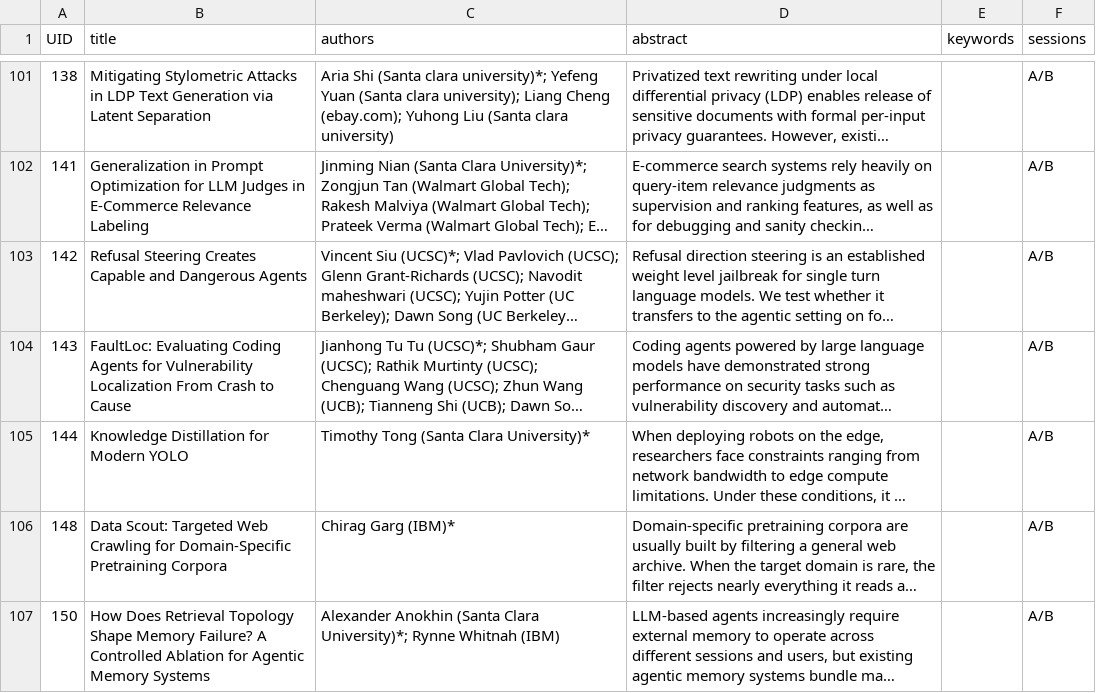
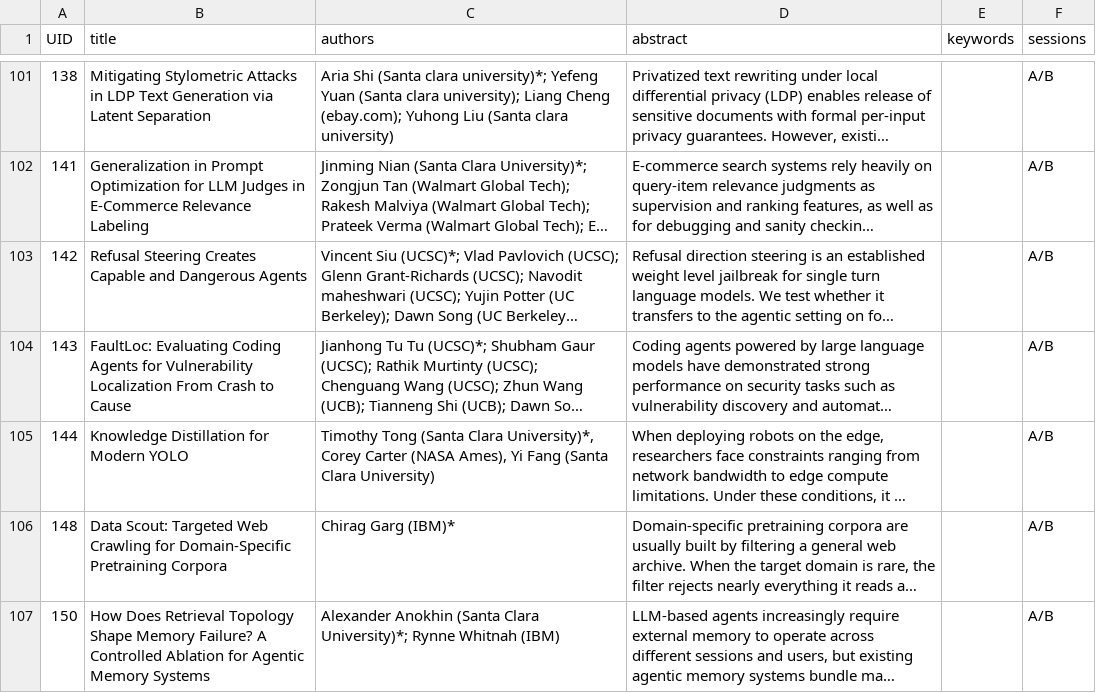
Before and after one commit to baylearn-org/www, a CSV file: sitedata/papers.csv, drawn as a sheet; only a part is shown, gaps mark what is left out; long unchanged cells end in …; the diff names each change by its address in the sheet, - before the commit and + after, or states it on an @@ line.

Commit message:
updated authors 144

```diff
--- a/sitedata/papers.csv
+++ b/sitedata/papers.csv
-C105 (authors): …(Santa Clara University)*
+C105 (authors): …(Santa Clara University)*, Corey Carter (NASA Ames), Yi Fang (Santa Clara University)
```
Also changed, not shown: 1 other file.
